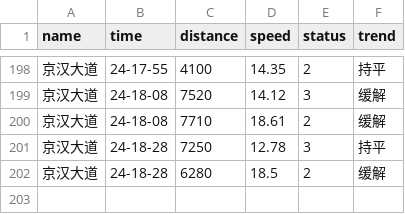
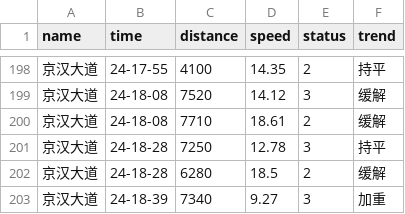
Before and after one commit to HereIsZephyrus/trunklevel_evaluation, a CSV file: result/focus_section_info.csv, drawn as a sheet; only a part is shown, gaps mark what is left out; the diff names each change by its address in the sheet, - before the commit and + after, or states it on an @@ line.

```diff
--- a/result/focus_section_info.csv
+++ b/result/focus_section_info.csv
+row 203: 京汉大道 | 24-18-39 | 7340 | 9.27 | 3 | 加重
```
Also changed, not shown: result/focus_basic_info.csv.
